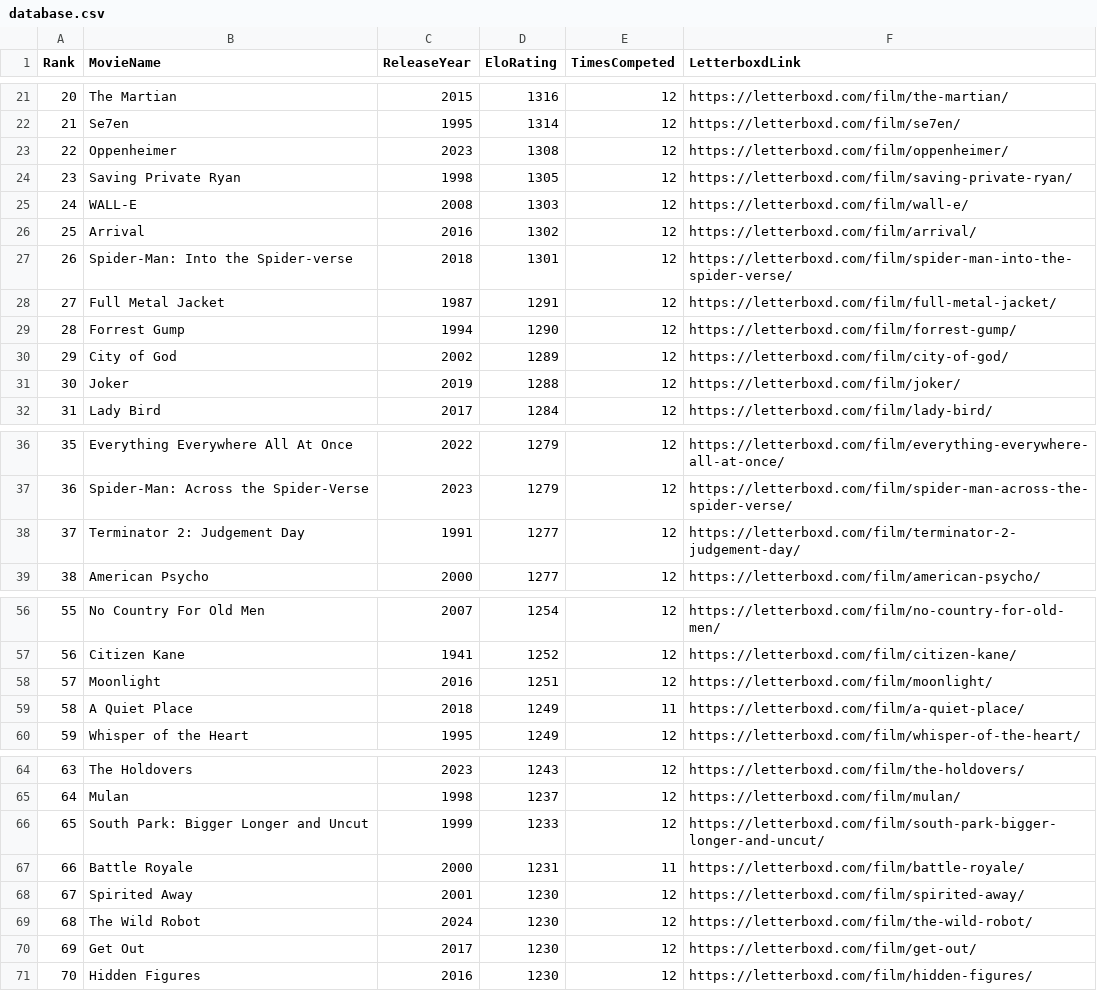
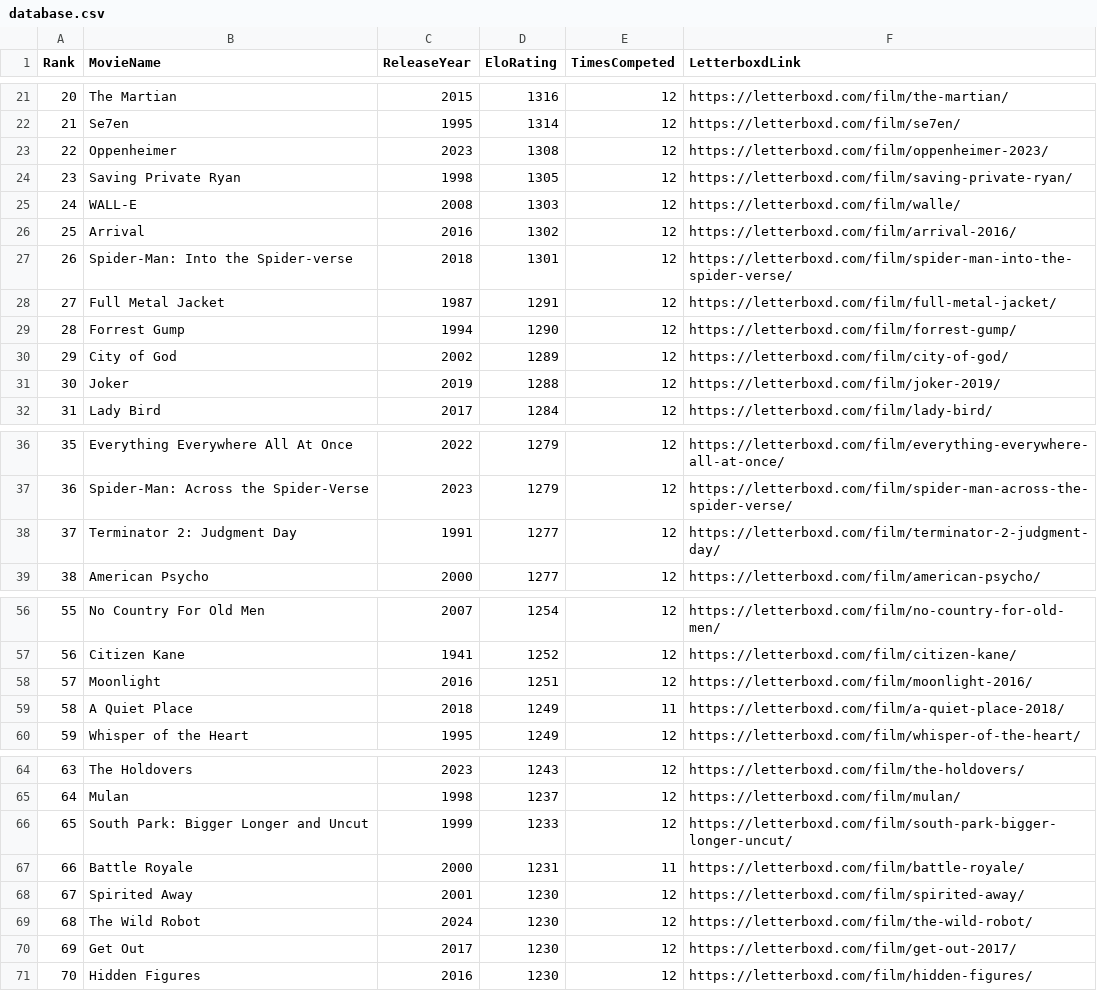
Before and after one commit to TheEverythingologist/MovieRankings, a CSV file: data/database.csv, drawn as a sheet; only a part is shown, gaps mark what is left out; the diff covers the shown part only.

Commit message:
more posters

```diff
--- a/data/database.csv
+++ b/data/database.csv
@@ -22,6 +22,6 @@ Rank,MovieName,ReleaseYear,EloRating,TimesCompeted,LetterboxdLink
 21,Se7en,1995,1314,12,https://letterboxd.com/film/se7en/
-22,Oppenheimer,2023,1308,12,https://letterboxd.com/film/oppenheimer/
+22,Oppenheimer,2023,1308,12,https://letterboxd.com/film/oppenheimer-2023/
 23,Saving Private Ryan,1998,1305,12,https://letterboxd.com/film/saving-private-ryan/
-24,WALL-E,2008,1303,12,https://letterboxd.com/film/wall-e/
-25,Arrival,2016,1302,12,https://letterboxd.com/film/arrival/
+24,WALL-E,2008,1303,12,https://letterboxd.com/film/walle/
+25,Arrival,2016,1302,12,https://letterboxd.com/film/arrival-2016/
 26,Spider-Man: Into the Spider-verse,2018,1301,12,https://letterboxd.com/film/spider-man-into-the-spider-verse/
@@ -30,3 +30,3 @@ Rank,MovieName,ReleaseYear,EloRating,TimesCompeted,LetterboxdLink
 29,City of God,2002,1289,12,https://letterboxd.com/film/city-of-god/
-30,Joker,2019,1288,12,https://letterboxd.com/film/joker/
+30,Joker,2019,1288,12,https://letterboxd.com/film/joker-2019/
 31,Lady Bird,2017,1284,12,https://letterboxd.com/film/lady-bird/
@@ -37,3 +37,3 @@ Rank,MovieName,ReleaseYear,EloRating,TimesCompeted,LetterboxdLink
 36,Spider-Man: Across the Spider-Verse,2023,1279,12,https://letterboxd.com/film/spider-man-across-the-spider-verse/
-37,Terminator 2: Judgement Day,1991,1277,12,https://letterboxd.com/film/terminator-2-judgement-day/
+37,Terminator 2: Judgment Day,1991,1277,12,https://letterboxd.com/film/terminator-2-judgment-day/
 38,American Psycho,2000,1277,12,https://letterboxd.com/film/american-psycho/
@@ -57,4 +57,4 @@ Rank,MovieName,ReleaseYear,EloRating,TimesCompeted,LetterboxdLink
 56,Citizen Kane,1941,1252,12,https://letterboxd.com/film/citizen-kane/
-57,Moonlight,2016,1251,12,https://letterboxd.com/film/moonlight/
-58,A Quiet Place,2018,1249,11,https://letterboxd.com/film/a-quiet-place/
+57,Moonlight,2016,1251,12,https://letterboxd.com/film/moonlight-2016/
+58,A Quiet Place,2018,1249,11,https://letterboxd.com/film/a-quiet-place-2018/
 59,Whisper of the Heart,1995,1249,12,https://letterboxd.com/film/whisper-of-the-heart/
@@ -65,3 +65,3 @@ Rank,MovieName,ReleaseYear,EloRating,TimesCompeted,LetterboxdLink
 64,Mulan,1998,1237,12,https://letterboxd.com/film/mulan/
-65,South Park: Bigger Longer and Uncut,1999,1233,12,https://letterboxd.com/film/south-park-bigger-longer-and-uncut/
+65,South Park: Bigger Longer and Uncut,1999,1233,12,https://letterboxd.com/film/south-park-bigger-longer-uncut/
 66,Battle Royale,2000,1231,11,https://letterboxd.com/film/battle-royale/
@@ -69,3 +69,3 @@ Rank,MovieName,ReleaseYear,EloRating,TimesCompeted,LetterboxdLink
 68,The Wild Robot,2024,1230,12,https://letterboxd.com/film/the-wild-robot/
-69,Get Out,2017,1230,12,https://letterboxd.com/film/get-out/
+69,Get Out,2017,1230,12,https://letterboxd.com/film/get-out-2017/
 70,Hidden Figures,2016,1230,12,https://letterboxd.com/film/hidden-figures/
```
Also changed, not shown: 4 edited cells elsewhere in this file.
